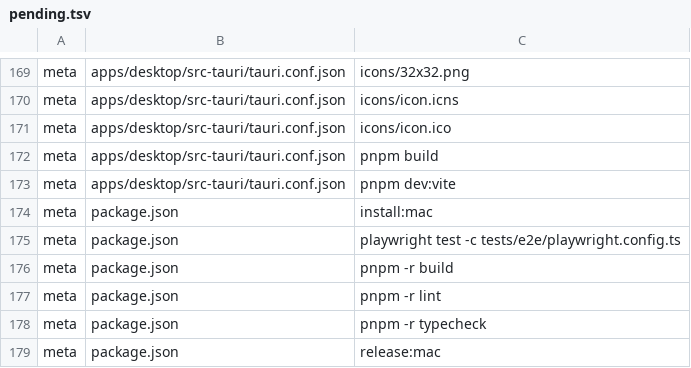
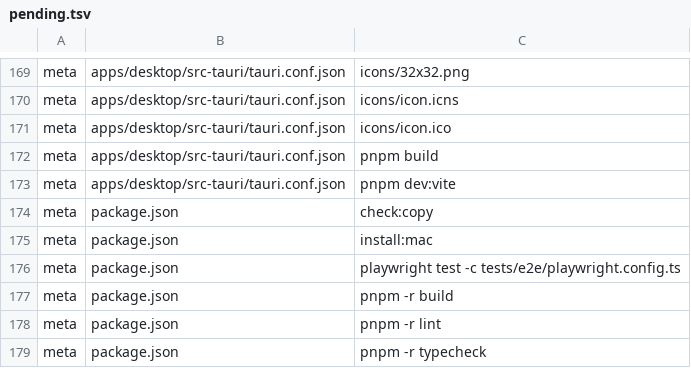
Before and after one commit to wuwuzhazha/angkorgit-zh, a TSV file: zh-dict/pending.tsv, drawn as a sheet; only a part is shown, gaps mark what is left out; the shorter side is filled out with more unchanged rows; the diff names each change by its address in the sheet, - before the commit and + after, or states it on an @@ line.

```diff
--- a/zh-dict/pending.tsv
+++ b/zh-dict/pending.tsv
+row 174: meta | package.json | check:copy
```
Also changed, not shown: zh-dict/dict.tsv, 9 other files.
